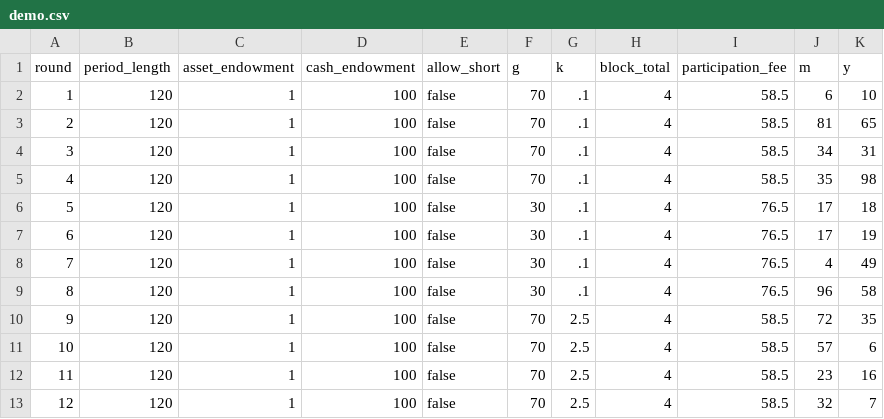
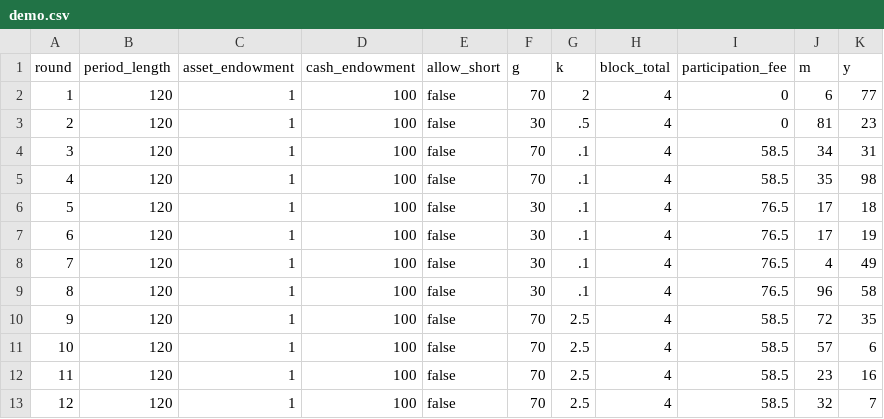
Before and after one commit to Leeps-Lab/ri_cda, a CSV file: configs/demo.csv, drawn as a sheet.

Commit message:
Practice Rounds

```diff
--- a/configs/demo.csv
+++ b/configs/demo.csv
@@ -1,4 +1,4 @@
 round,period_length,asset_endowment,cash_endowment,allow_short,g,k,block_total,participation_fee,m,y
-1,120,1,100,false,70,.1,4,58.5,6,10
-2,120,1,100,false,70,.1,4,58.5,81,65
+1,120,1,100,false,70,2,4,0,6,77
+2,120,1,100,false,30,.5,4,0,81,23
 3,120,1,100,false,70,.1,4,58.5,34,31
```
Also changed, not shown: 2 other files.
